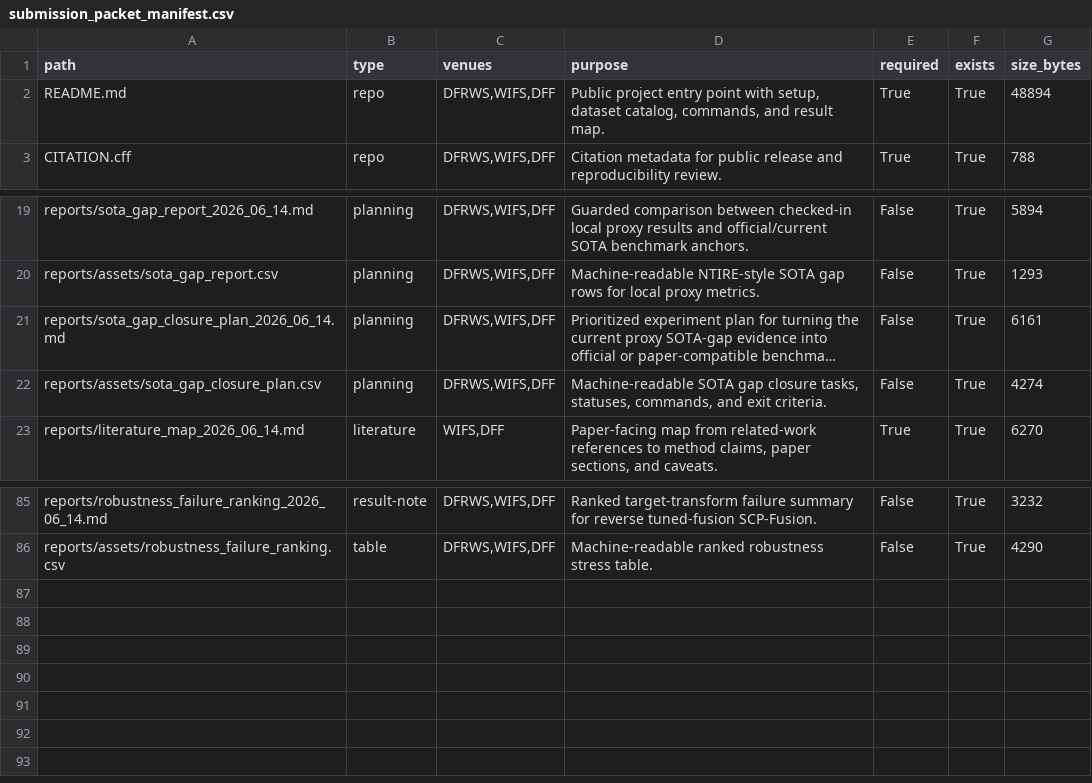
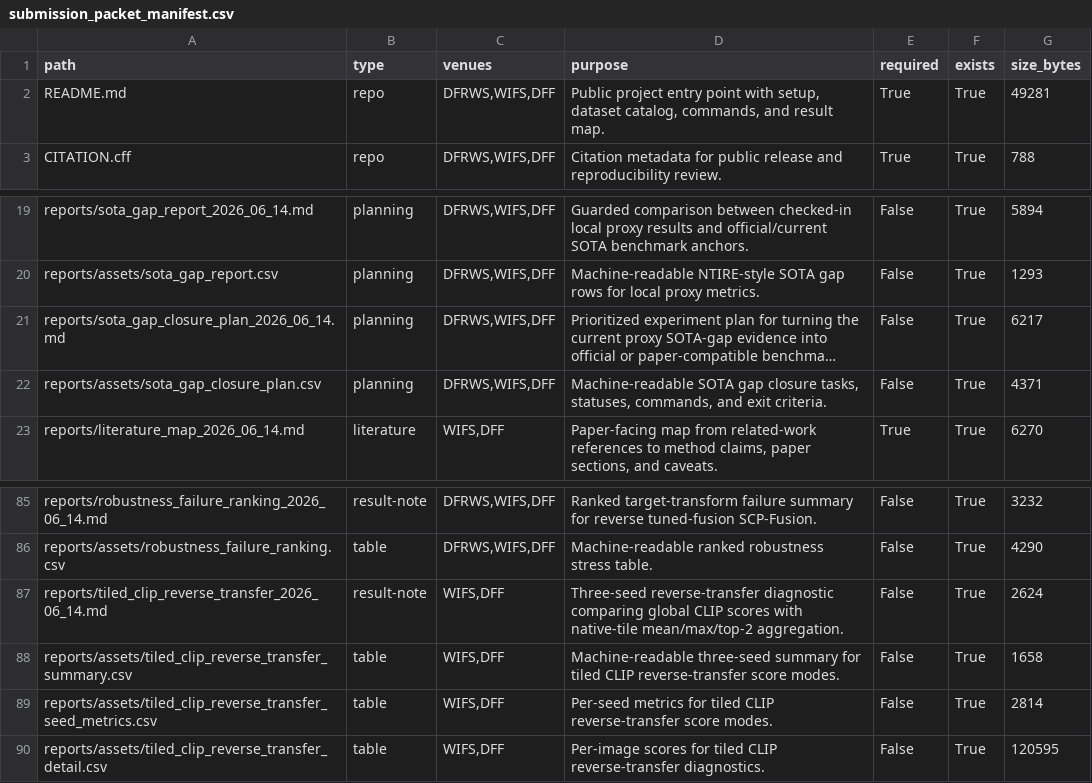
Before and after one commit to DrStrangel0ve/ai-image-forensics-comparison, a CSV file: reports/assets/submission_packet_manifest.csv, drawn as a sheet; only a part is shown, gaps mark what is left out; long unchanged cells end in …; the diff names each change by its address in the sheet, - before the commit and + after, or states it on an @@ line.

Commit message:
Add tiled CLIP reverse transfer results

```diff
--- a/reports/assets/submission_packet_manifest.csv
+++ b/reports/assets/submission_packet_manifest.csv
-G2 (size_bytes): 48894
+G2 (size_bytes): 49281
-G21 (size_bytes): 6161
+G21 (size_bytes): 6217
-G22 (size_bytes): 4274
+G22 (size_bytes): 4371
+row 87: reports/tiled_clip_reverse_transfer_2026_06_14.md | result-note | WIFS,DFF | Three-seed reverse-transfer diagnostic comparing global CLIP scores with native-tile mean/max/top-2 aggregation. | False | True | 2624
+row 88: reports/assets/tiled_clip_reverse_transfer_summary.csv | table | WIFS,DFF | Machine-readable three-seed summary for tiled CLIP reverse-transfer score modes. | False | True | 1658
+row 89: reports/assets/tiled_clip_reverse_transfer_seed_metrics.csv | table | WIFS,DFF | Per-seed metrics for tiled CLIP reverse-transfer score modes. | False | True | 2814
+row 90: reports/assets/tiled_clip_reverse_transfer_detail.csv | table | WIFS,DFF | Per-image scores for tiled CLIP reverse-transfer diagnostics. | False | True | 120595
```
Also changed, not shown: reports/assets/sota_gap_closure_plan.csv, 11 other files.
